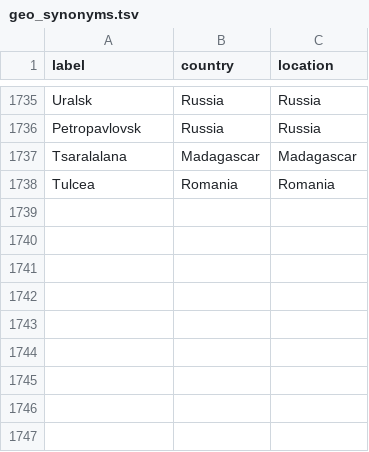
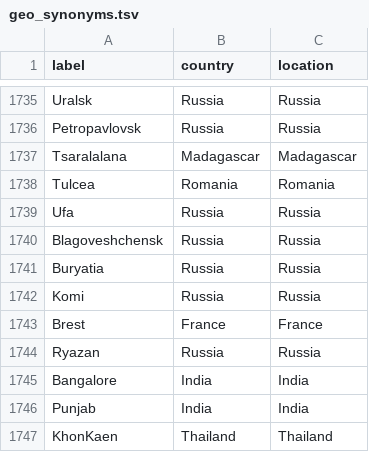
Before and after one commit to blab/nextflu, a TSV file: augur/source-data/geo_synonyms.tsv, drawn as a sheet; only a part is shown, gaps mark what is left out; the diff names each change by its address in the sheet, - before the commit and + after, or states it on an @@ line.

Commit message:
Include addition geo synonyms.

```diff
--- a/augur/source-data/geo_synonyms.tsv
+++ b/augur/source-data/geo_synonyms.tsv
+row 1739: Ufa | Russia | Russia
+row 1740: Blagoveshchensk | Russia | Russia
+row 1741: Buryatia | Russia | Russia
+row 1742: Komi | Russia | Russia
+row 1743: Brest | France | France
+row 1744: Ryazan | Russia | Russia
+row 1745: Bangalore | India | India
+row 1746: Punjab | India | India
+row 1747: KhonKaen | Thailand | Thailand
```
